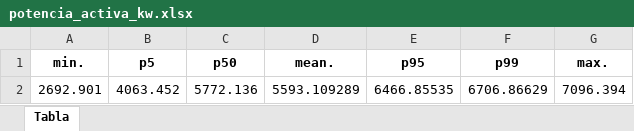
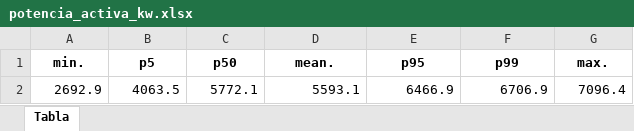
Before and after one commit to JVChaparroUniandes/MVP_InnovaPQ, an Excel workbook: out/Potencias/tablas/potencia_activa_kw.xlsx, sheet Tabla, drawn as a sheet; values as stored, in another font and other column widths than the file's, no borders; removed rows and columns are numbered as before the commit, all else as after; the diff names each change by its address in the sheet, - before the commit and + after, or states it on an @@ line.

```diff
--- a/out/Potencias/tablas/potencia_activa_kw.xlsx (sheet Tabla)
+++ b/out/Potencias/tablas/potencia_activa_kw.xlsx (sheet Tabla)
-row 2: 2692.901 | 4063.452 | 5772.136 | 5593.109289 | 6466.85535 | 6706.86629 | 7096.394
+row 2: 2692.9 | 4063.5 | 5772.1 | 5593.1 | 6466.9 | 6706.9 | 7096.4
```
Also changed, not shown: out/Cumplimiento Código de Red/tablas/limites_aplicables_codigo_red.xlsx, out/Potencias/tablas/descriptivos_potencias.xlsx, 12 other files.
